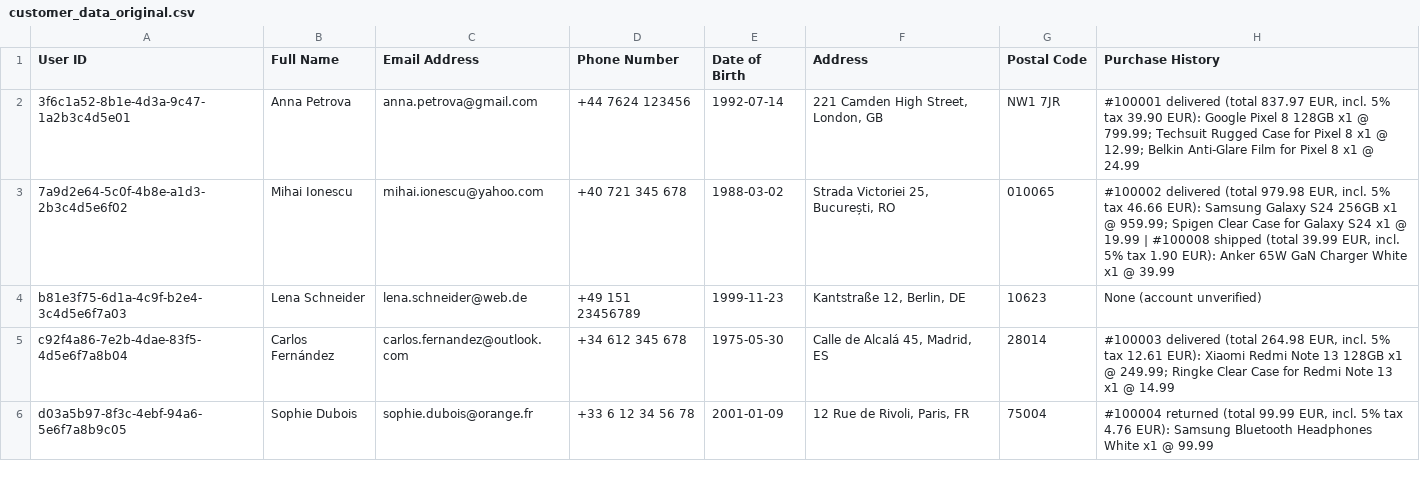
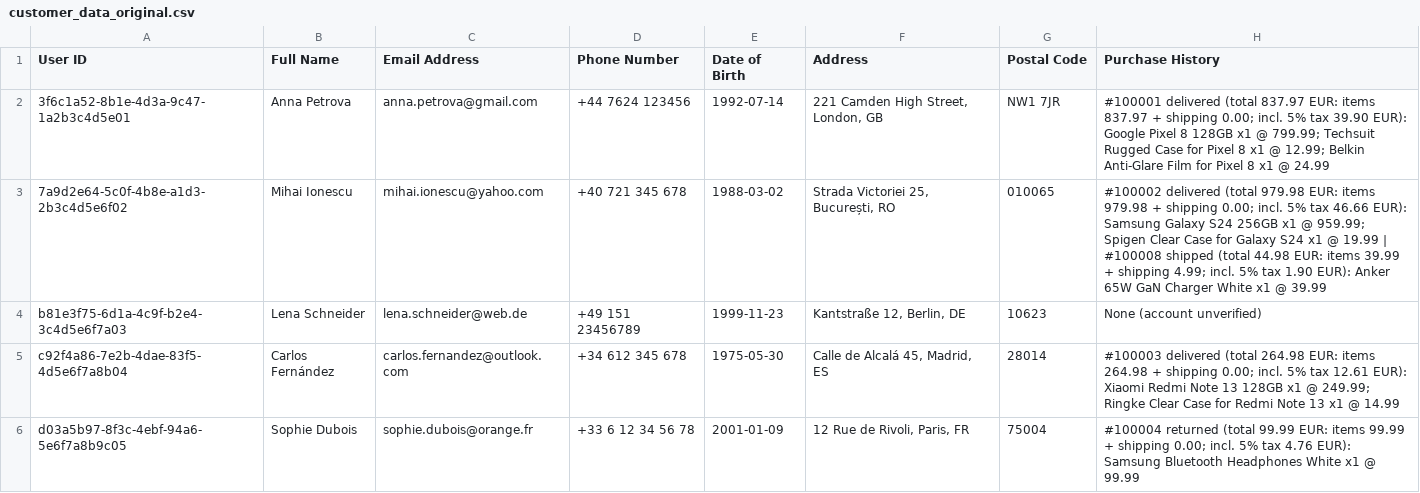
Before and after one commit to adrianstanciu555/smartphone-shop, a CSV file: docs/customer_data_original.csv, drawn as a sheet; only a part is shown; the diff covers the shown part only.

```diff
--- a/docs/customer_data_original.csv
+++ b/docs/customer_data_original.csv
@@ -1,6 +1,6 @@
 User ID,Full Name,Email Address,Phone Number,Date of Birth,Address,Postal Code,Purchase History
-3f6c1a52-8b1e-4d3a-9c47-1a2b3c4d5e01,Anna Petrova,anna.petrova@gmail.com,+44 7624 123456,1992-07-14,"221 Camden High Street, London, GB",NW1 7JR,"#100001 delivered (total 837.97 EUR, incl. 5% tax 39.90 EUR): Google Pixel 8 128GB x1 @ 799.99; Techsuit Rugged Case for Pixel 8 x1 @ 12.99; Belkin Anti-Glare Film for Pixel 8 x1 @ 24.99"
-7a9d2e64-5c0f-4b8e-a1d3-2b3c4d5e6f02,Mihai Ionescu,mihai.ionescu@yahoo.com,+40 721 345 678,1988-03-02,"Strada Victoriei 25, București, RO",010065,"#100002 delivered (total 979.98 EUR, incl. 5% tax 46.66 EUR): Samsung Galaxy S24 256GB x1 @ 959.99; Spigen Clear Case for Galaxy S24 x1 @ 19.99 | #100008 shipped (total 39.99 EUR, incl. 5% tax 1.90 EUR): Anker 65W GaN Charger White x1 @ 39.99"
+3f6c1a52-8b1e-4d3a-9c47-1a2b3c4d5e01,Anna Petrova,anna.petrova@gmail.com,+44 7624 123456,1992-07-14,"221 Camden High Street, London, GB",NW1 7JR,"#100001 delivered (total 837.97 EUR: items 837.97 + shipping 0.00; incl. 5% tax 39.90 EUR): Google Pixel 8 128GB x1 @ 799.99; Techsuit Rugged Case for Pixel 8 x1 @ 12.99; Belkin Anti-Glare Film for Pixel 8 x1 @ 24.99"
+7a9d2e64-5c0f-4b8e-a1d3-2b3c4d5e6f02,Mihai Ionescu,mihai.ionescu@yahoo.com,+40 721 345 678,1988-03-02,"Strada Victoriei 25, București, RO",010065,"#100002 delivered (total 979.98 EUR: items 979.98 + shipping 0.00; incl. 5% tax 46.66 EUR): Samsung Galaxy S24 256GB x1 @ 959.99; Spigen Clear Case for Galaxy S24 x1 @ 19.99 | #100008 shipped (total 44.98 EUR: items 39.99 + shipping 4.99; incl. 5% tax 1.90 EUR): Anker 65W GaN Charger White x1 @ 39.99"
 b81e3f75-6d1a-4c9f-b2e4-3c4d5e6f7a03,Lena Schneider,lena.schneider@web.de,+49 151 23456789,1999-11-23,"Kantstraße 12, Berlin, DE",10623,None (account unverified)
-c92f4a86-7e2b-4dae-83f5-4d5e6f7a8b04,Carlos Fernández,carlos.fernandez@outlook.com,+34 612 345 678,1975-05-30,"Calle de Alcalá 45, Madrid, ES",28014,"#100003 delivered (total 264.98 EUR, incl. 5% tax 12.61 EUR): Xiaomi Redmi Note 13 128GB x1 @ 249.99; Ringke Clear Case for Redmi Note 13 x1 @ 14.99"
-d03a5b97-8f3c-4ebf-94a6-5e6f7a8b9c05,Sophie Dubois,sophie.dubois@orange.fr,+33 6 12 34 56 78,2001-01-09,"12 Rue de Rivoli, Paris, FR",75004,"#100004 returned (total 99.99 EUR, incl. 5% tax 4.76 EUR): Samsung Bluetooth Headphones White x1 @ 99.99"
+c92f4a86-7e2b-4dae-83f5-4d5e6f7a8b04,Carlos Fernández,carlos.fernandez@outlook.com,+34 612 345 678,1975-05-30,"Calle de Alcalá 45, Madrid, ES",28014,"#100003 delivered (total 264.98 EUR: items 264.98 + shipping 0.00; incl. 5% tax 12.61 EUR): Xiaomi Redmi Note 13 128GB x1 @ 249.99; Ringke Clear Case for Redmi Note 13 x1 @ 14.99"
+d03a5b97-8f3c-4ebf-94a6-5e6f7a8b9c05,Sophie Dubois,sophie.dubois@orange.fr,+33 6 12 34 56 78,2001-01-09,"12 Rue de Rivoli, Paris, FR",75004,"#100004 returned (total 99.99 EUR: items 99.99 + shipping 0.00; incl. 5% tax 4.76 EUR): Samsung Bluetooth Headphones White x1 @ 99.99"
```
Also changed, not shown: 5 edited cells elsewhere in this file, docs/customer_data_anonymized.csv, 6 other files.
